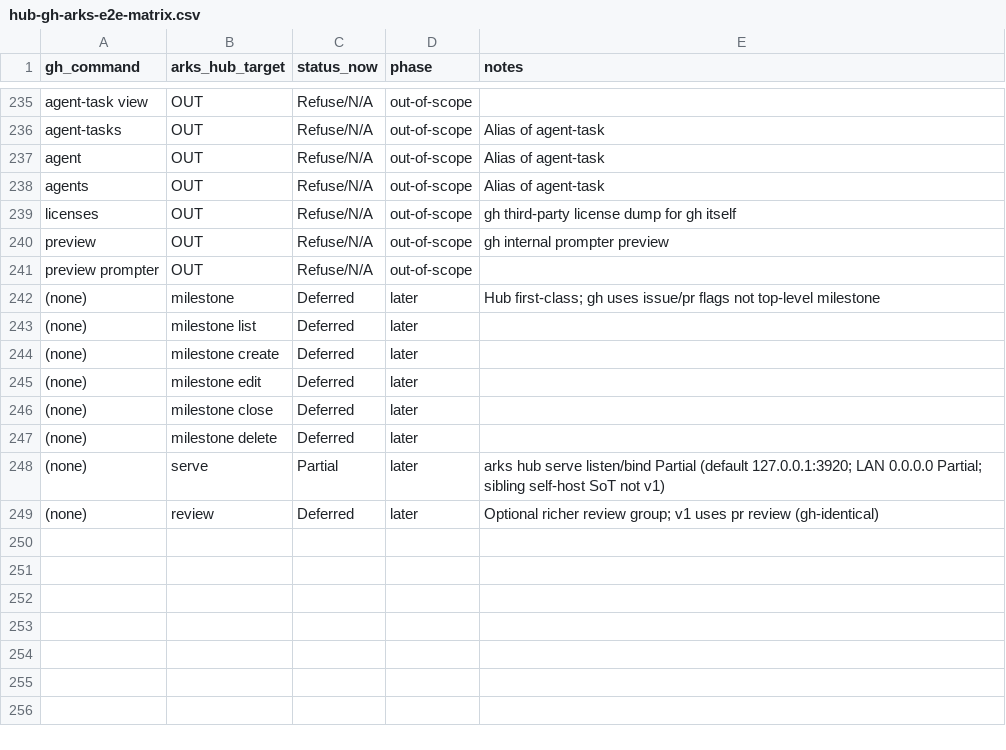
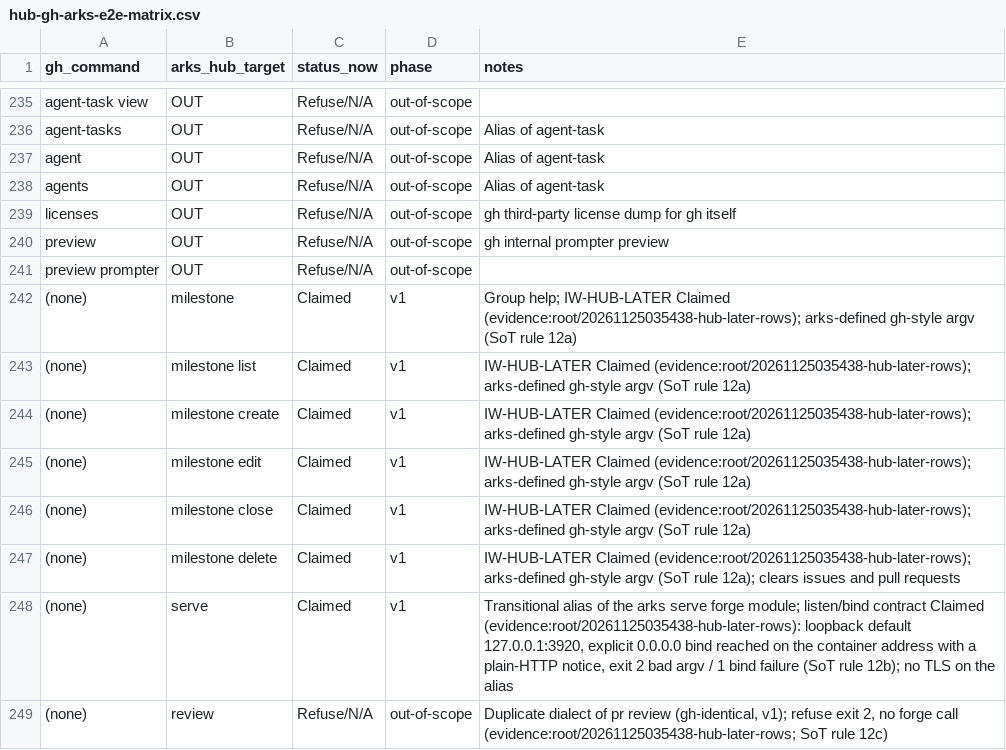
Before and after one commit to modootoday/arks, a CSV file: verify/matrices/hub-gh-arks-e2e-matrix.csv, drawn as a sheet; only a part is shown, gaps mark what is left out.

Commit message:
docs(verify): close the hub later rows from the Q18 Docker receipt
The six milestone rows and serve move to Claimed v1 and review to
Refuse/N/A, so the hub CSV has no Deferred or later row. The residual
register and the completion page follow.

```diff
--- a/verify/matrices/hub-gh-arks-e2e-matrix.csv
+++ b/verify/matrices/hub-gh-arks-e2e-matrix.csv
@@ -241,9 +241,9 @@
 "preview prompter","OUT","Refuse/N/A","out-of-scope",""
-"(none)","milestone","Deferred","later","Hub first-class; gh uses issue/pr flags not top-level milestone"
-"(none)","milestone list","Deferred","later",""
-"(none)","milestone create","Deferred","later",""
-"(none)","milestone edit","Deferred","later",""
-"(none)","milestone close","Deferred","later",""
-"(none)","milestone delete","Deferred","later",""
-"(none)","serve","Partial","later","arks hub serve listen/bind Partial (default 127.0.0.1:3920; LAN 0.0.0.0 Partial; sibling self-host SoT not v1)"
-"(none)","review","Deferred","later","Optional richer review group; v1 uses pr review (gh-identical)"
+"(none)","milestone","Claimed","v1","Group help; IW-HUB-LATER Claimed (evidence:root/20261125035438-hub-later-rows); arks-defined gh-style argv (SoT rule 12a)"
+"(none)","milestone list","Claimed","v1","IW-HUB-LATER Claimed (evidence:root/20261125035438-hub-later-rows); arks-defined gh-style argv (SoT rule 12a)"
+"(none)","milestone create","Claimed","v1","IW-HUB-LATER Claimed (evidence:root/20261125035438-hub-later-rows); arks-defined gh-style argv (SoT rule 12a)"
+"(none)","milestone edit","Claimed","v1","IW-HUB-LATER Claimed (evidence:root/20261125035438-hub-later-rows); arks-defined gh-style argv (SoT rule 12a)"
+"(none)","milestone close","Claimed","v1","IW-HUB-LATER Claimed (evidence:root/20261125035438-hub-later-rows); arks-defined gh-style argv (SoT rule 12a)"
+"(none)","milestone delete","Claimed","v1","IW-HUB-LATER Claimed (evidence:root/20261125035438-hub-later-rows); arks-defined gh-style argv (SoT rule 12a); clears issues and pull requests"
+"(none)","serve","Claimed","v1","Transitional alias of the arks serve forge module; listen/bind contract Claimed (evidence:root/20261125035438-hub-later-rows): loopback default 127.0.0.1:3920, explicit 0.0.0.0 bind reached on the container address with a plain-HTTP notice, exit 2 bad argv / 1 bind failure (SoT rule 12b); no TLS on the alias"
+"(none)","review","Refuse/N/A","out-of-scope","Duplicate dialect of pr review (gh-identical, v1); refuse exit 2, no forge call (evidence:root/20261125035438-hub-later-rows; SoT rule 12c)"
```
Also changed, not shown: 2 other files.
